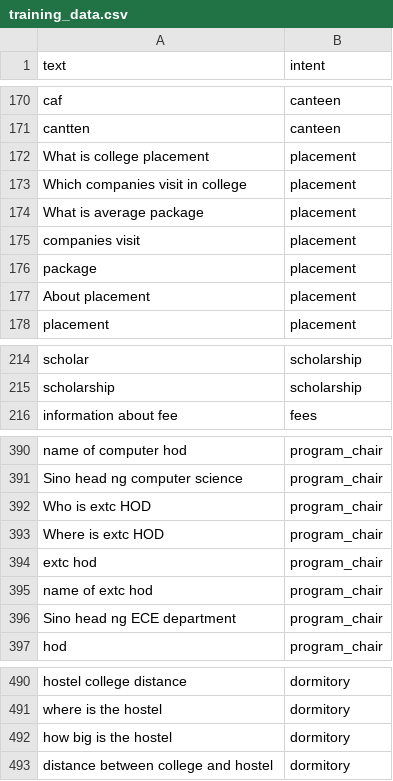
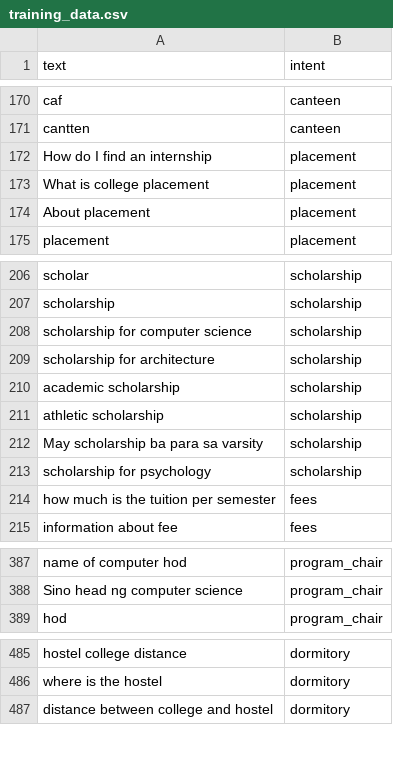
Before and after one commit to bibatAlliyah/nul_chatbot, a CSV file: training_data.csv, drawn as a sheet; only a part is shown, gaps mark what is left out; the diff covers the shown part only.

```diff
--- a/training_data.csv
+++ b/training_data.csv
@@ -171,7 +171,4 @@ caf,canteen
 cantten,canteen
+How do I find an internship,placement
 What is college placement,placement
-Which companies visit in college,placement
-What is average package,placement
-companies visit,placement
-package,placement
 About placement,placement
@@ -215,2 +207,9 @@ scholar,scholarship
 scholarship,scholarship
+scholarship for computer science,scholarship
+scholarship for architecture,scholarship
+academic scholarship,scholarship
+athletic scholarship,scholarship
+May scholarship ba para sa varsity,scholarship
+scholarship for psychology,scholarship
+how much is the tuition per semester,fees
 information about fee,fees
@@ -391,7 +388,2 @@ name of computer hod,program_chair
 Sino head ng computer science,program_chair
-Who is extc HOD,program_chair
-Where is  extc HOD,program_chair
-extc hod,program_chair
-name of extc hod,program_chair
-Sino head ng ECE department,program_chair
 hod,program_chair
@@ -491,3 +486,2 @@ hostel college distance,dormitory
 where is the hostel,dormitory
-how big is the hostel,dormitory
 distance between college and hostel,dormitory
```
Also changed, not shown: 25 added rows, 30 removed rows and 13 moved rows elsewhere in this file, 11 other files.
